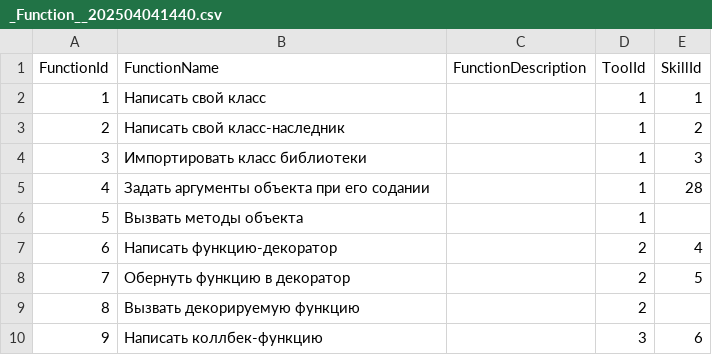
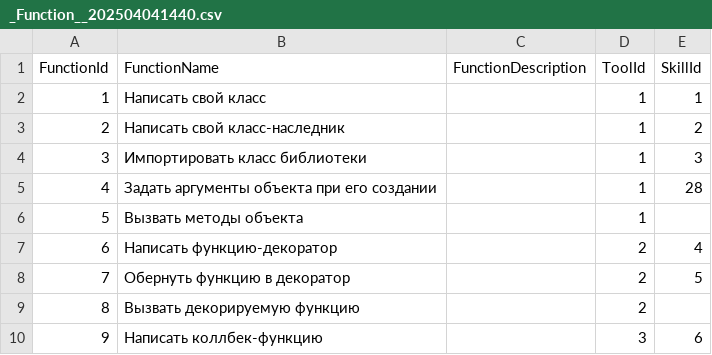
Before and after one commit to Eugene-Fed/skill-map, a CSV file: csv/_Function__202504041440.csv, drawn as a sheet; only a part is shown; the diff names each change by its address in the sheet, - before the commit and + after, or states it on an @@ line.

```diff
--- a/csv/_Function__202504041440.csv
+++ b/csv/_Function__202504041440.csv
-B5 (FunctionName): Задать аргументы объекта при его содании
+B5 (FunctionName): Задать аргументы объекта при его создании
```
Also changed, not shown: 2 other files.
